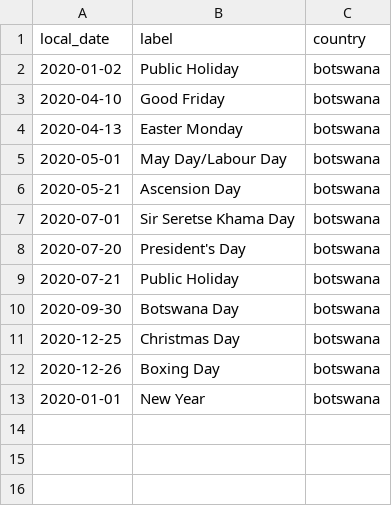
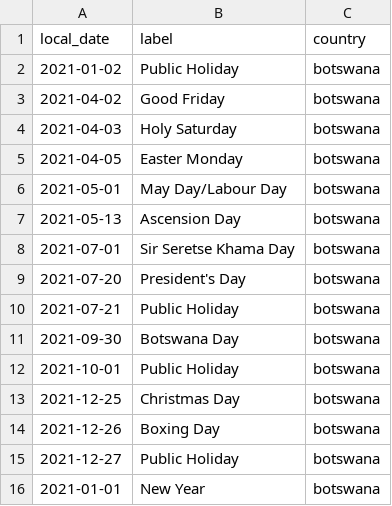
Before and after one commit to flourishbhp/flourish-prn, a CSV file: holidays.csv, drawn as a sheet.

Commit message:
updated holiday file

```diff
--- a/holidays.csv
+++ b/holidays.csv
@@ -1,13 +1,16 @@
 local_date,label,country
-2020-01-02,Public Holiday,botswana
-2020-04-10,Good Friday,botswana
-2020-04-13,Easter Monday,botswana
-2020-05-01,May Day/Labour Day,botswana
-2020-05-21,Ascension Day,botswana
-2020-07-01,Sir Seretse Khama Day,botswana
-2020-07-20,President's Day,botswana
-2020-07-21,Public Holiday,botswana
-2020-09-30,Botswana Day,botswana
-2020-12-25,Christmas Day,botswana
-2020-12-26,Boxing Day,botswana
-2020-01-01,New Year,botswana
+2021-01-02,Public Holiday,botswana
+2021-04-02,Good Friday,botswana
+2021-04-03,Holy Saturday,botswana
+2021-04-05,Easter Monday,botswana
+2021-05-01,May Day/Labour Day,botswana
+2021-05-13,Ascension Day,botswana
+2021-07-01,Sir Seretse Khama Day,botswana
+2021-07-20,President's Day,botswana
+2021-07-21,Public Holiday,botswana
+2021-09-30,Botswana Day,botswana
+2021-10-01,Public Holiday,botswana
+2021-12-25,Christmas Day,botswana
+2021-12-26,Boxing Day,botswana
+2021-12-27,Public Holiday,botswana
+2021-01-01,New Year,botswana
```
